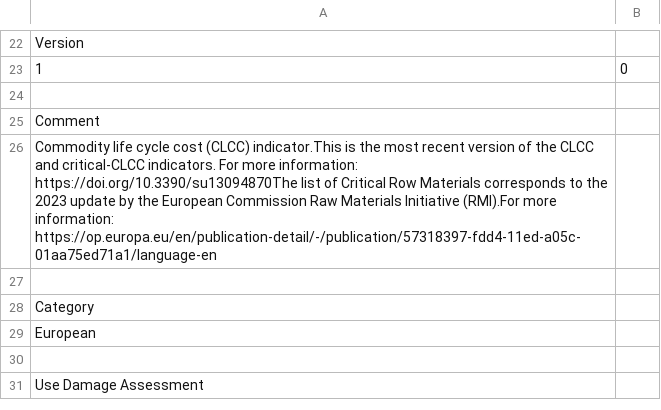
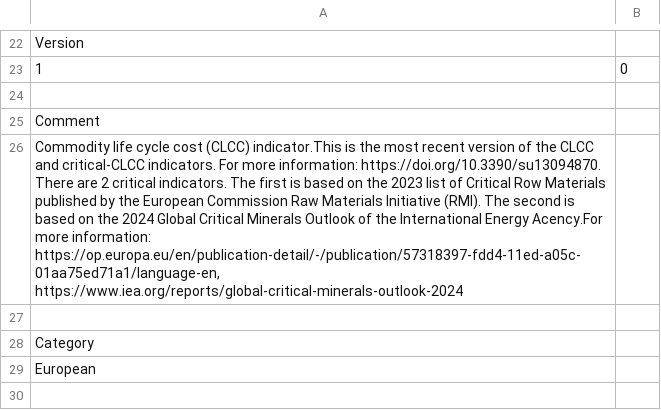
Before and after one commit to giuliomela/clccr, a CSV file: data-raw/simapro_template_top.csv, drawn as a sheet; only a part is shown, gaps mark what is left out; the shorter side is filled out with more unchanged rows; the diff names each change by its address in the sheet, - before the commit and + after, or states it on an @@ line.

Commit message:
Included CLCC critical in MC analysis. Addedd option to load critical_weights data.

```diff
--- a/data-raw/simapro_template_top.csv
+++ b/data-raw/simapro_template_top.csv
-A26: …more information: https://doi.org/10.3390/su13094870The list of Critical Row Materials corresponds to the 2023 update by the European Commission Raw Materials Initiative (RMI).For more information: https://op.europa.eu/en/publication-detail/-/publication/57318397-fdd4-11ed-a05c-01aa75ed71a1/language-en
+A26: …more information: https://doi.org/10.3390/su13094870. There are 2 critical indicators. The first is based on the 2023 list of Critical Row Materials published by the European Commission Raw Materials Initiative (RMI). The second is based on the 2024 Global Critical Minerals Outlook of the International Energy Acency.For more information: https://op.europa.eu/en/publication-detail/-/publication/57318397-fdd4-11ed-a05c-01aa75ed71a1/language-en, https://www.iea.org/reports/global-critical-minerals-outlook-2024
```
Also changed, not shown: data-raw/simapro_template_gruppi_top.csv, 33 other files.
